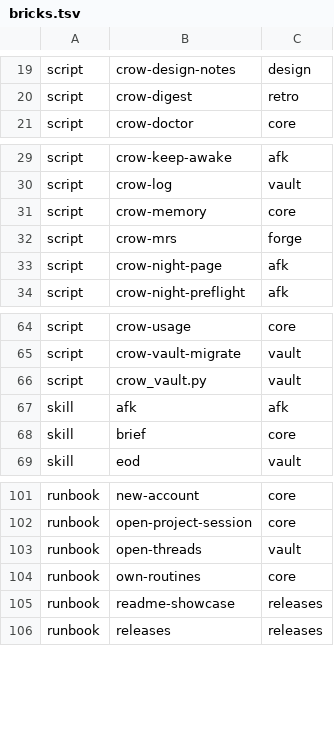
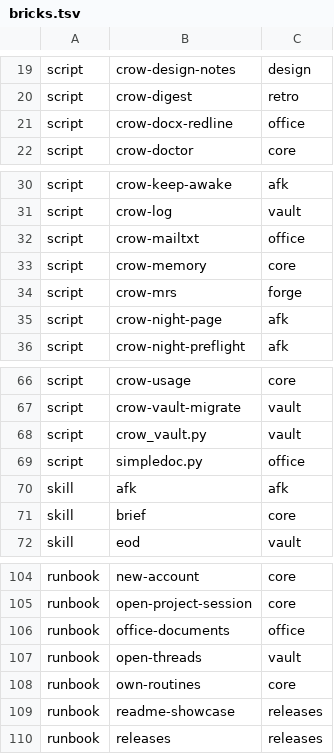
Before and after one commit to Jilanos/cr-0w, a TSV file: logics/specs/module_inventory/bricks.tsv, drawn as a sheet; only a part is shown, gaps mark what is left out; the diff names each change by its address in the sheet, - before the commit and + after, or states it on an @@ line.

Commit message:
new[PY/MD/TSV]: office scripts for mail text, docx redline and simple docs

```diff
--- a/logics/specs/module_inventory/bricks.tsv
+++ b/logics/specs/module_inventory/bricks.tsv
+row 21: script | crow-docx-redline | office
+row 32: script | crow-mailtxt | office
+row 69: script | simpledoc.py | office
+row 106: runbook | office-documents | office
```
Also changed, not shown: 5 other files.
